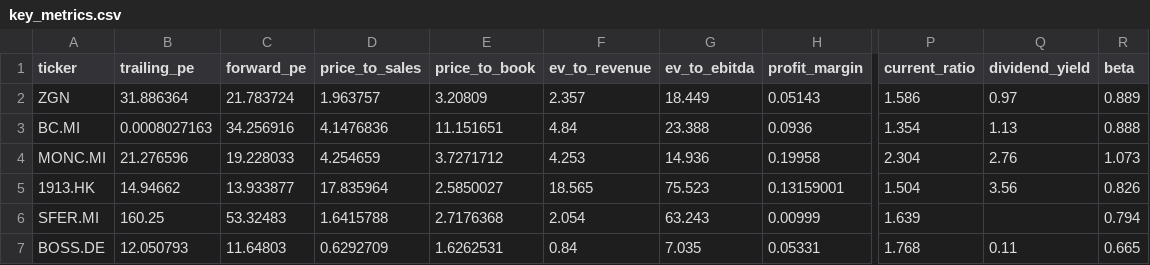
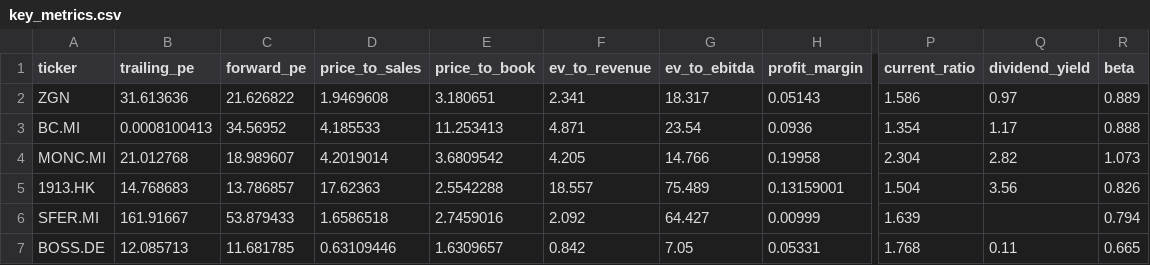
Before and after one commit to iliash-git/zegna-luxury-dashboard, a CSV file: data/key_metrics.csv, drawn as a sheet; only a part is shown, gaps mark what is left out; the diff names each change by its address in the sheet, - before the commit and + after, or states it on an @@ line.

```diff
--- a/data/key_metrics.csv
+++ b/data/key_metrics.csv
-B2 (trailing_pe): 31.886364
+B2 (trailing_pe): 31.613636
-C2 (forward_pe): 21.783724
+C2 (forward_pe): 21.626822
-D2 (price_to_sales): 1.963757
+D2 (price_to_sales): 1.9469608
-E2 (price_to_book): 3.20809
+E2 (price_to_book): 3.180651
-F2 (ev_to_revenue): 2.357
+F2 (ev_to_revenue): 2.341
-G2 (ev_to_ebitda): 18.449
+G2 (ev_to_ebitda): 18.317
-B3 (trailing_pe): 0.0008027163
+B3 (trailing_pe): 0.0008100413
-C3 (forward_pe): 34.256916
+C3 (forward_pe): 34.56952
-D3 (price_to_sales): 4.1476836
+D3 (price_to_sales): 4.185533
-E3 (price_to_book): 11.151651
+E3 (price_to_book): 11.253413
-F3 (ev_to_revenue): 4.84
+F3 (ev_to_revenue): 4.871
-G3 (ev_to_ebitda): 23.388
+G3 (ev_to_ebitda): 23.54
-Q3 (dividend_yield): 1.13
+Q3 (dividend_yield): 1.17
-B4 (trailing_pe): 21.276596
+B4 (trailing_pe): 21.012768
-C4 (forward_pe): 19.228033
+C4 (forward_pe): 18.989607
-D4 (price_to_sales): 4.254659
+D4 (price_to_sales): 4.2019014
-E4 (price_to_book): 3.7271712
+E4 (price_to_book): 3.6809542
-F4 (ev_to_revenue): 4.253
+F4 (ev_to_revenue): 4.205
-G4 (ev_to_ebitda): 14.936
+G4 (ev_to_ebitda): 14.766
-Q4 (dividend_yield): 2.76
+Q4 (dividend_yield): 2.82
-B5 (trailing_pe): 14.94662
+B5 (trailing_pe): 14.768683
-C5 (forward_pe): 13.933877
+C5 (forward_pe): 13.786857
-D5 (price_to_sales): 17.835964
+D5 (price_to_sales): 17.62363
-E5 (price_to_book): 2.5850027
+E5 (price_to_book): 2.5542288
-F5 (ev_to_revenue): 18.565
+F5 (ev_to_revenue): 18.557
-G5 (ev_to_ebitda): 75.523
+G5 (ev_to_ebitda): 75.489
-B6 (trailing_pe): 160.25
+B6 (trailing_pe): 161.91667
-C6 (forward_pe): 53.32483
+C6 (forward_pe): 53.879433
-D6 (price_to_sales): 1.6415788
+D6 (price_to_sales): 1.6586518
-E6 (price_to_book): 2.7176368
+E6 (price_to_book): 2.7459016
-F6 (ev_to_revenue): 2.054
+F6 (ev_to_revenue): 2.092
-G6 (ev_to_ebitda): 63.243
+G6 (ev_to_ebitda): 64.427
-B7 (trailing_pe): 12.050793
+B7 (trailing_pe): 12.085713
-C7 (forward_pe): 11.64803
+C7 (forward_pe): 11.681785
-D7 (price_to_sales): 0.6292709
+D7 (price_to_sales): 0.63109446
-E7 (price_to_book): 1.6262531
+E7 (price_to_book): 1.6309657
-F7 (ev_to_revenue): 0.84
+F7 (ev_to_revenue): 0.842
-G7 (ev_to_ebitda): 7.035
+G7 (ev_to_ebitda): 7.05
```
Also changed, not shown: data/company_info.csv, data/price_history.csv, 1 other file.
